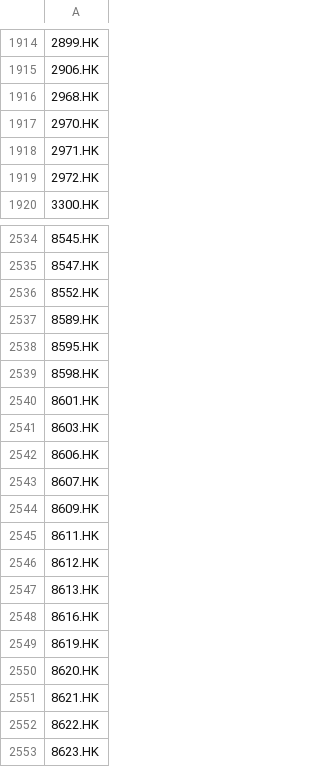
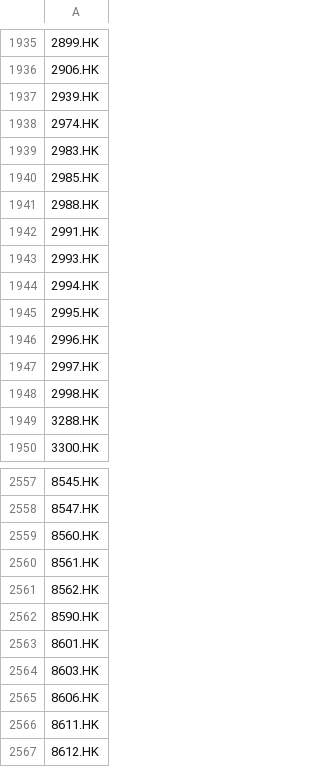
Before and after one commit to alexktong/stockscreener, a CSV file: input/hkex_constituents.csv, drawn as a sheet; only a part is shown, gaps mark what is left out; the shorter side is filled out with more unchanged rows; removed rows and columns are numbered as before the commit, all else as after; the diff covers the shown part only; the diff names each change by its address in the sheet, - before the commit and + after, or states it on an @@ line.

```diff
--- a/input/hkex_constituents.csv
+++ b/input/hkex_constituents.csv
-A1937: 2968.HK
+A1937: 2939.HK
-A1938: 2970.HK
+A1938: 2974.HK
-A1939: 2971.HK
+A1939: 2983.HK
-A1940: 2972.HK
+A1940: 2985.HK
+row 1941: 2988.HK
+row 1942: 2991.HK
+row 1943: 2993.HK
+row 1944: 2994.HK
+row 1945: 2995.HK
+row 1946: 2996.HK
+row 1947: 2997.HK
+row 1948: 2998.HK
+row 1949: 3288.HK
-A2559: 8552.HK
+A2559: 8560.HK
-A2560: 8589.HK
+A2560: 8561.HK
-A2561: 8595.HK
+A2561: 8562.HK
-A2562: 8598.HK
+A2562: 8590.HK
-row 2543: 8607.HK
-row 2544: 8609.HK
```
Also changed, not shown: 72 added rows and 51 removed rows elsewhere in this file, input/asx_constituents.csv, input/sgx_constituents.csv, 3 other files.
